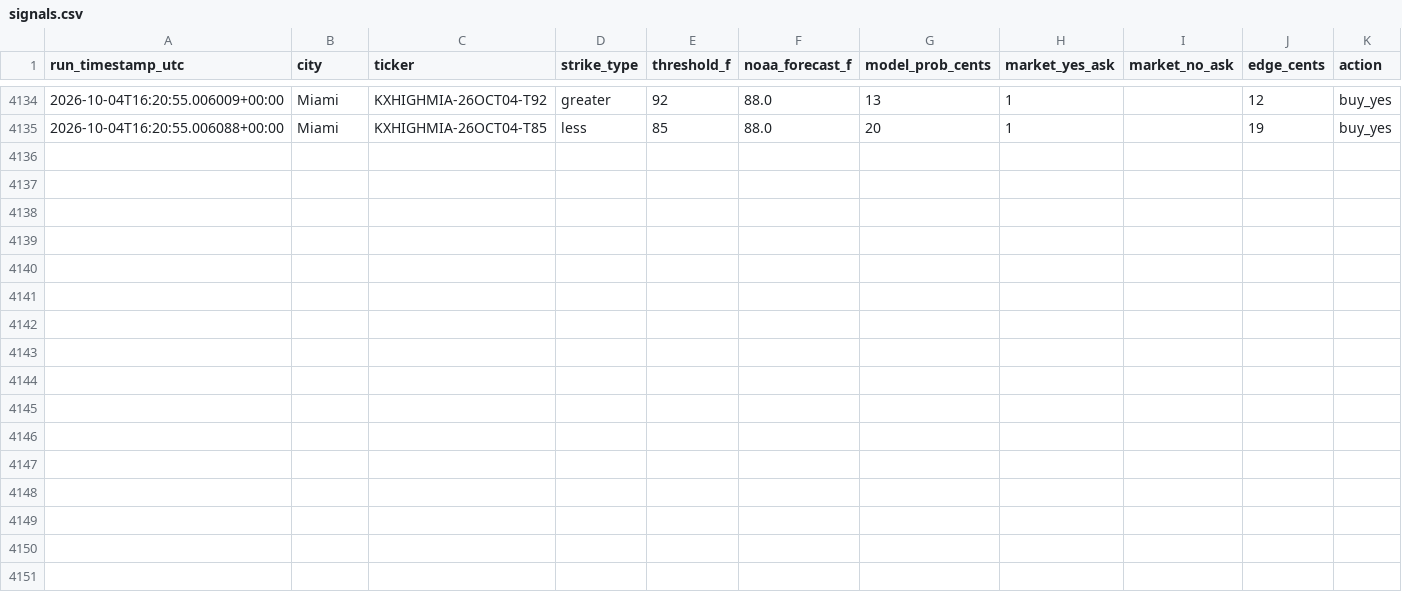
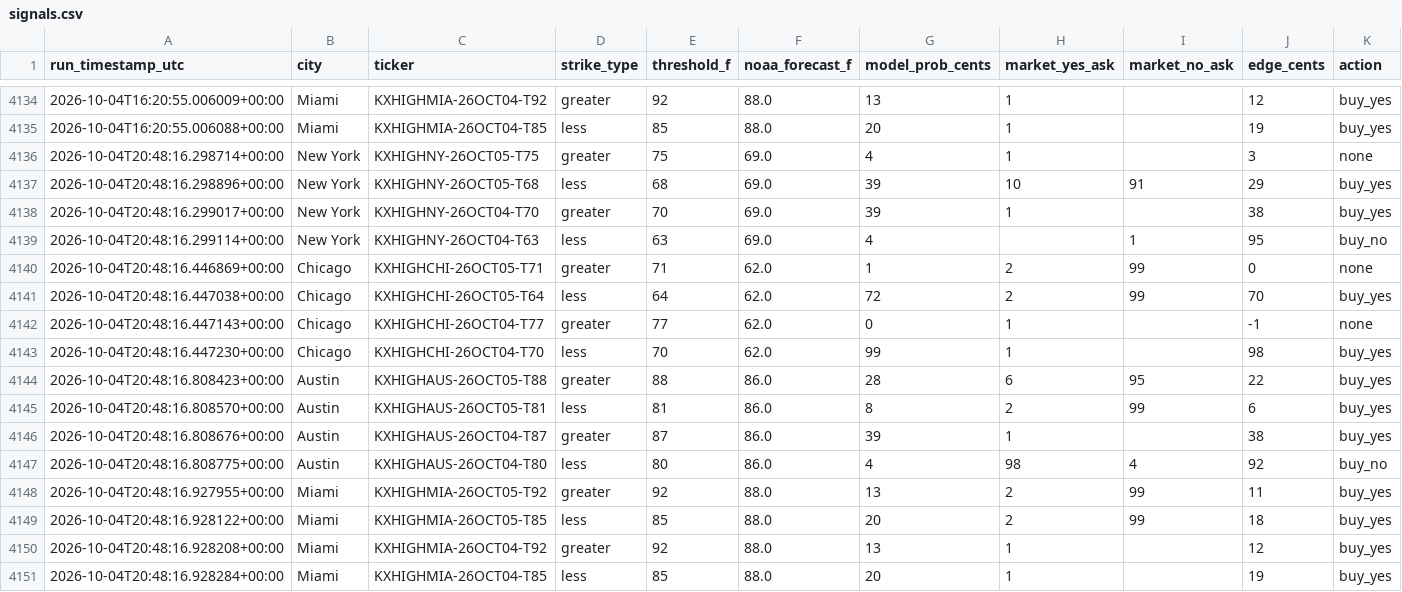
Before and after one commit to physmathu/Arbitone, a CSV file: logs/signals.csv, drawn as a sheet; only a part is shown, gaps mark what is left out; the diff names each change by its address in the sheet, - before the commit and + after, or states it on an @@ line.

Commit message:
Log signals: 2026-10-04 20:48 UTC

```diff
--- a/logs/signals.csv
+++ b/logs/signals.csv
+row 4136: 2026-10-04T20:48:16.298714+00:00 | New York | KXHIGHNY-26OCT05-T75 | greater | 75 | 69.0 | 4 | 1 |  | 3 | none
+row 4137: 2026-10-04T20:48:16.298896+00:00 | New York | KXHIGHNY-26OCT05-T68 | less | 68 | 69.0 | 39 | 10 | 91 | 29 | buy_yes
+row 4138: 2026-10-04T20:48:16.299017+00:00 | New York | KXHIGHNY-26OCT04-T70 | greater | 70 | 69.0 | 39 | 1 |  | 38 | buy_yes
+row 4139: 2026-10-04T20:48:16.299114+00:00 | New York | KXHIGHNY-26OCT04-T63 | less | 63 | 69.0 | 4 |  | 1 | 95 | buy_no
+row 4140: 2026-10-04T20:48:16.446869+00:00 | Chicago | KXHIGHCHI-26OCT05-T71 | greater | 71 | 62.0 | 1 | 2 | 99 | 0 | none
+row 4141: 2026-10-04T20:48:16.447038+00:00 | Chicago | KXHIGHCHI-26OCT05-T64 | less | 64 | 62.0 | 72 | 2 | 99 | 70 | buy_yes
+row 4142: 2026-10-04T20:48:16.447143+00:00 | Chicago | KXHIGHCHI-26OCT04-T77 | greater | 77 | 62.0 | 0 | 1 |  | -1 | none
+row 4143: 2026-10-04T20:48:16.447230+00:00 | Chicago | KXHIGHCHI-26OCT04-T70 | less | 70 | 62.0 | 99 | 1 |  | 98 | buy_yes
+row 4144: 2026-10-04T20:48:16.808423+00:00 | Austin | KXHIGHAUS-26OCT05-T88 | greater | 88 | 86.0 | 28 | 6 | 95 | 22 | buy_yes
+row 4145: 2026-10-04T20:48:16.808570+00:00 | Austin | KXHIGHAUS-26OCT05-T81 | less | 81 | 86.0 | 8 | 2 | 99 | 6 | buy_yes
+row 4146: 2026-10-04T20:48:16.808676+00:00 | Austin | KXHIGHAUS-26OCT04-T87 | greater | 87 | 86.0 | 39 | 1 |  | 38 | buy_yes
+row 4147: 2026-10-04T20:48:16.808775+00:00 | Austin | KXHIGHAUS-26OCT04-T80 | less | 80 | 86.0 | 4 | 98 | 4 | 92 | buy_no
+row 4148: 2026-10-04T20:48:16.927955+00:00 | Miami | KXHIGHMIA-26OCT05-T92 | greater | 92 | 88.0 | 13 | 2 | 99 | 11 | buy_yes
+row 4149: 2026-10-04T20:48:16.928122+00:00 | Miami | KXHIGHMIA-26OCT05-T85 | less | 85 | 88.0 | 20 | 2 | 99 | 18 | buy_yes
+row 4150: 2026-10-04T20:48:16.928208+00:00 | Miami | KXHIGHMIA-26OCT04-T92 | greater | 92 | 88.0 | 13 | 1 |  | 12 | buy_yes
+row 4151: 2026-10-04T20:48:16.928284+00:00 | Miami | KXHIGHMIA-26OCT04-T85 | less | 85 | 88.0 | 20 | 1 |  | 19 | buy_yes
```
